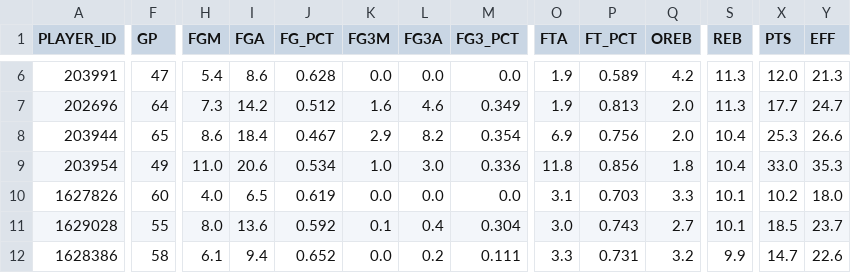
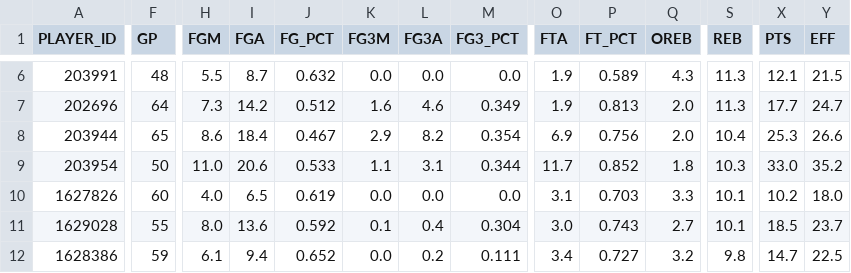
Before and after one commit to penborter/nba-data, a CSV file: data/dynamic/NBA_Leaders_REBPerGame.csv, drawn as a sheet; only a part is shown, gaps mark what is left out; the diff covers the shown part only; the diff names each change by its address in the sheet, - before the commit and + after, or states it on an @@ line.

```diff
--- a/data/dynamic/NBA_Leaders_REBPerGame.csv
+++ b/data/dynamic/NBA_Leaders_REBPerGame.csv
-F6 (GP): 47
+F6 (GP): 48
-H6 (FGM): 5.4
+H6 (FGM): 5.5
-I6 (FGA): 8.6
+I6 (FGA): 8.7
-J6 (FG_PCT): 0.628
+J6 (FG_PCT): 0.632
-Q6 (OREB): 4.2
+Q6 (OREB): 4.3
-X6 (PTS): 12.0
+X6 (PTS): 12.1
-Y6 (EFF): 21.3
+Y6 (EFF): 21.5
-F9 (GP): 49
+F9 (GP): 50
-J9 (FG_PCT): 0.534
+J9 (FG_PCT): 0.533
-K9 (FG3M): 1.0
+K9 (FG3M): 1.1
-L9 (FG3A): 3.0
+L9 (FG3A): 3.1
-M9 (FG3_PCT): 0.336
+M9 (FG3_PCT): 0.344
-O9 (FTA): 11.8
+O9 (FTA): 11.7
-P9 (FT_PCT): 0.856
+P9 (FT_PCT): 0.852
-S9 (REB): 10.4
+S9 (REB): 10.3
-Y9 (EFF): 35.3
+Y9 (EFF): 35.2
-F12 (GP): 58
+F12 (GP): 59
-O12 (FTA): 3.3
+O12 (FTA): 3.4
-P12 (FT_PCT): 0.731
+P12 (FT_PCT): 0.727
-S12 (REB): 9.9
+S12 (REB): 9.8
-Y12 (EFF): 22.6
+Y12 (EFF): 22.5
```
Also changed, not shown: 1 added row, 1 removed row and 76 edited cells elsewhere in this file, data/dynamic/NBA_Leaders_ASTPerGame.csv, data/dynamic/NBA_Leaders_PTSPerGame.csv, 1 other file.
